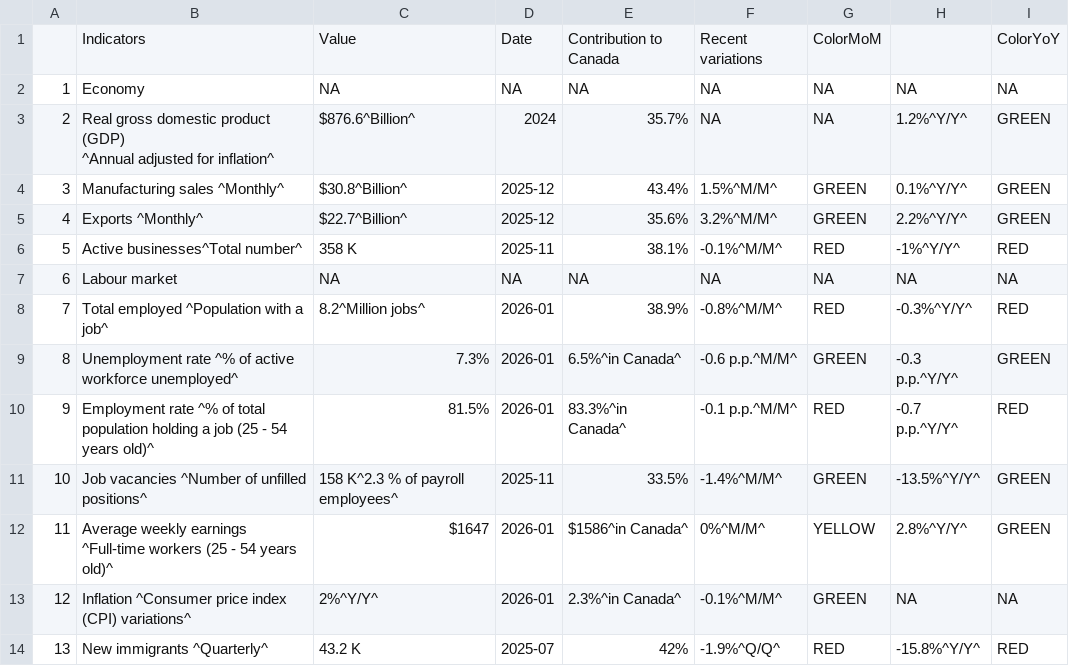
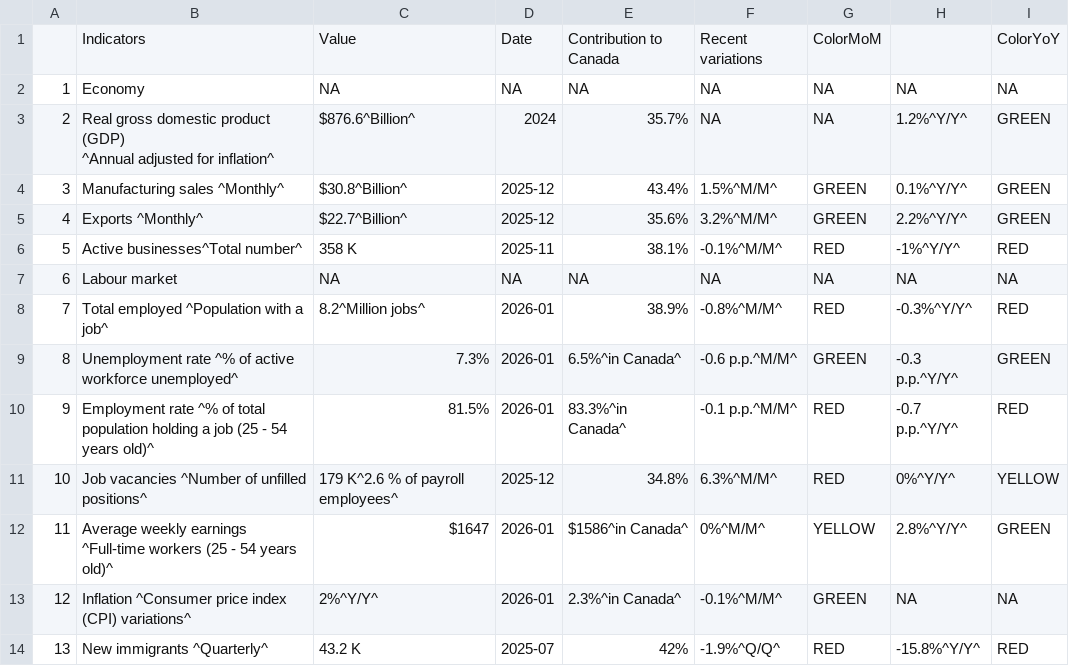
Before and after one commit to Dabra56/Economic_Dashboard, a CSV file: data/Ontario_table.csv, drawn as a sheet.

```diff
--- a/data/Ontario_table.csv
+++ b/data/Ontario_table.csv
@@ -11,3 +11,3 @@
 "9","Employment rate ^% of total population holding a job (25 - 54 years old)^","81.5%","2026-01","83.3%^in Canada^","-0.1 p.p.^M/M^","RED","-0.7 p.p.^Y/Y^","RED"
-"10","Job vacancies ^Number of unfilled positions^","158 K^2.3 % of payroll employees^","2025-11","33.5%","-1.4%^M/M^","GREEN","-13.5%^Y/Y^","GREEN"
+"10","Job vacancies ^Number of unfilled positions^","179 K^2.6 % of payroll employees^","2025-12","34.8%","6.3%^M/M^","RED","0%^Y/Y^","YELLOW"
 "11","Average weekly earnings ^Full-time workers (25 - 54 years old)^","$1647","2026-01","$1586^in Canada^","0%^M/M^","YELLOW","2.8%^Y/Y^","GREEN"
```
Also changed, not shown: data/Manitoba_table.csv, data/Prince_Edward_Island_table.csv, 22 other files.
